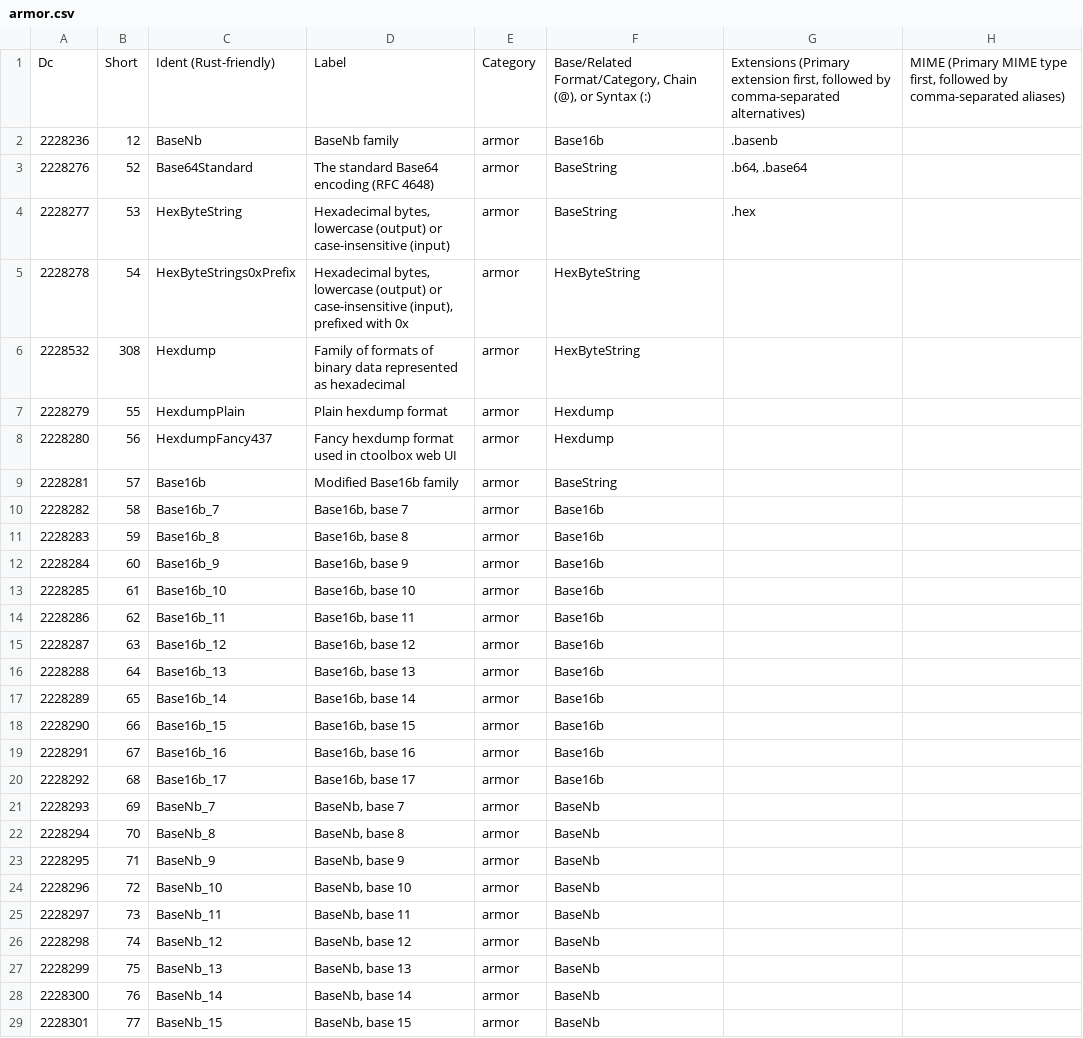
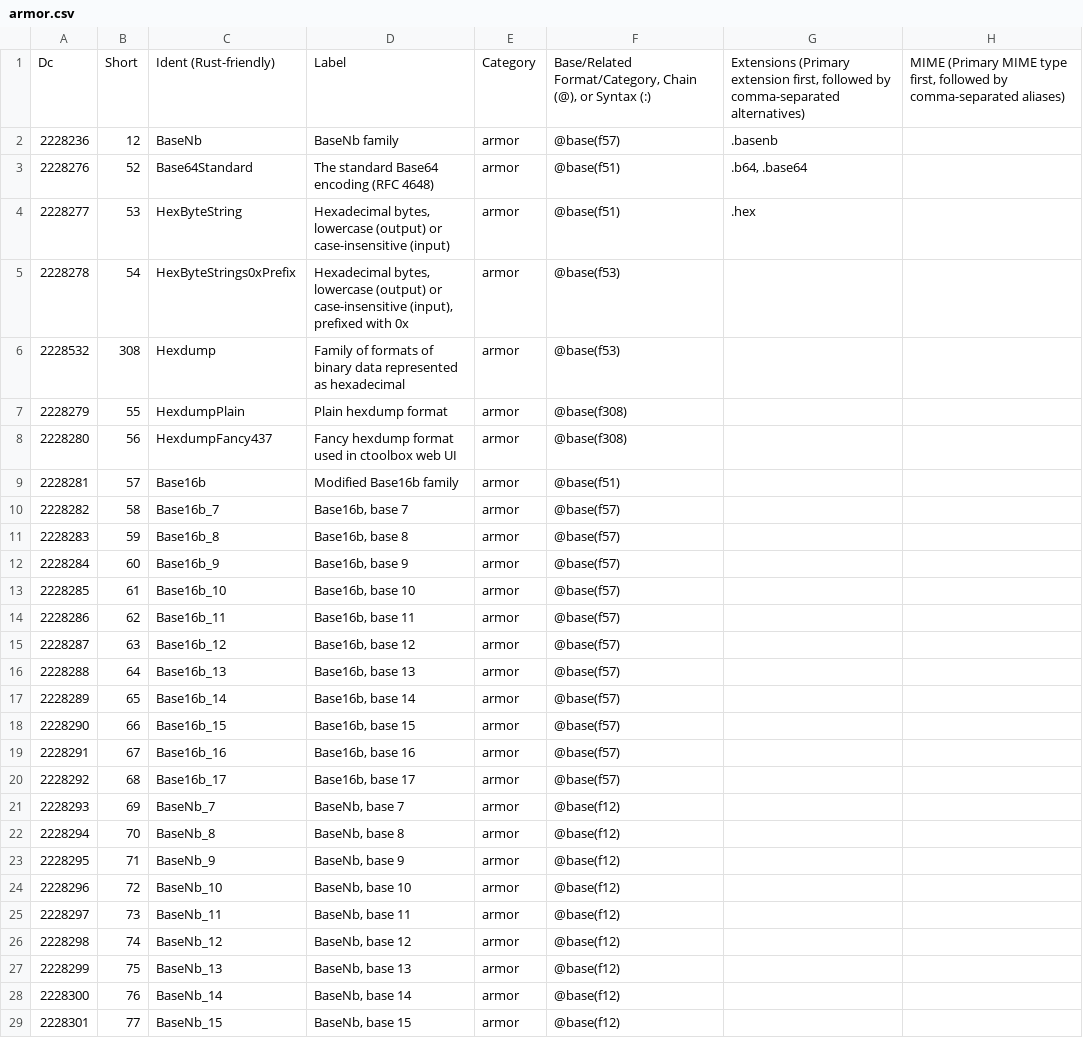
Before and after one commit to collectivetoolbox/collectivetoolbox, a CSV file: src/formats/dcdata/data/categories/formats/armor.csv, drawn as a sheet; only a part is shown; the diff covers the shown part only; the diff names each change by its address in the sheet, - before the commit and + after, or states it on an @@ line.

```diff
--- a/src/formats/dcdata/data/categories/formats/armor.csv
+++ b/src/formats/dcdata/data/categories/formats/armor.csv
-F2: Base16b
+F2: @base(f57)
-F3:F4: BaseString
+F3:F4: @base(f51)
-F5:F6: HexByteString
+F5:F6: @base(f53)
-F7:F8: Hexdump
+F7:F8: @base(f308)
-F9: BaseString
+F9: @base(f51)
-F10:F20: Base16b
+F10:F20: @base(f57)
-F21:F29: BaseNb
+F21:F29: @base(f12)
```
Also changed, not shown: 3 edited cells elsewhere in this file, src/formats/dcdata/data/categories/formats/database.csv, src/formats/dcdata/data/categories/formats/filesystem.csv, 20 other files.
